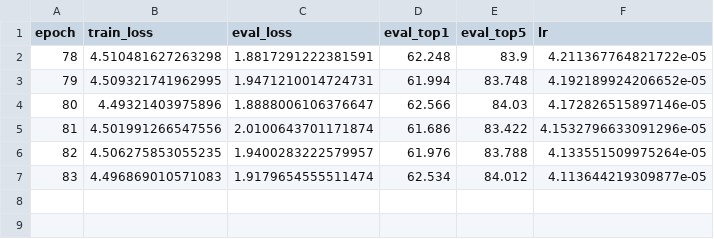
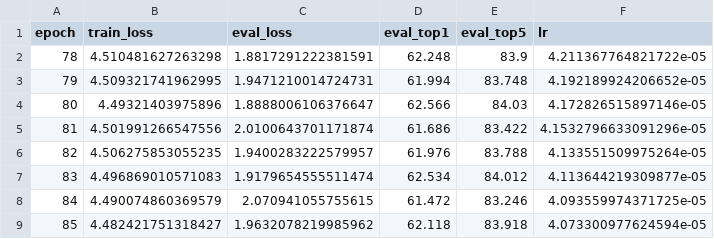
Before and after one commit to samuelsihotang1/Model-Tugas-Akhir, a CSV file: for_hpc/i_mf/9_new_mf_final_train_32/summary.csv, drawn as a sheet; the diff names each change by its address in the sheet, - before the commit and + after, or states it on an @@ line.

```diff
--- a/for_hpc/i_mf/9_new_mf_final_train_32/summary.csv
+++ b/for_hpc/i_mf/9_new_mf_final_train_32/summary.csv
+row 8: 84 | 4.490074860369579 | 2.070941055755615 | 61.472 | 83.246 | 4.093559974371725e-05
+row 9: 85 | 4.482421751318427 | 1.9632078219985962 | 62.118 | 83.918 | 4.073300977624594e-05
```
Also changed, not shown: for_hpc/i_mod/5_final_final_mod/summary.csv, 6 other files.
